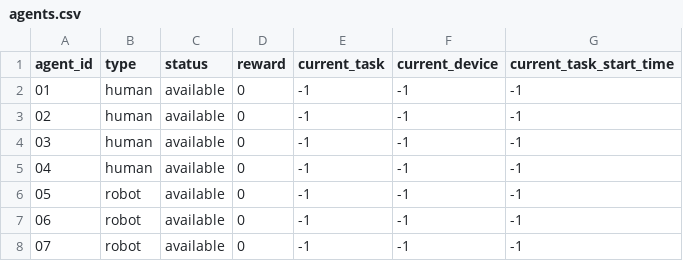
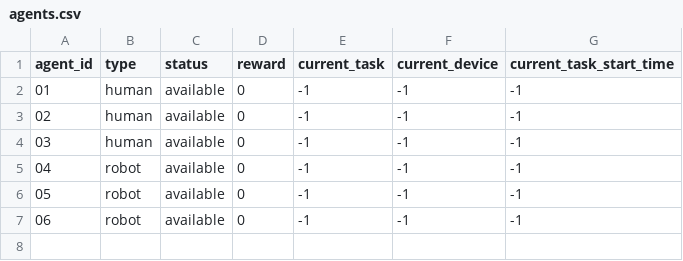
Before and after one commit to aspriya/Gymnasium_Warehouse, a CSV file: agents.csv, drawn as a sheet; removed rows and columns are numbered as before the commit, all else as after; the diff names each change by its address in the sheet, - before the commit and + after, or states it on an @@ line.

```diff
--- a/agents.csv
+++ b/agents.csv
-row 2: 01 | human | available | 0 | -1 | -1 | -1
@@ column A (agent_id) renumbered from row 2 down @@
```
Also changed, not shown: 9 other files.
